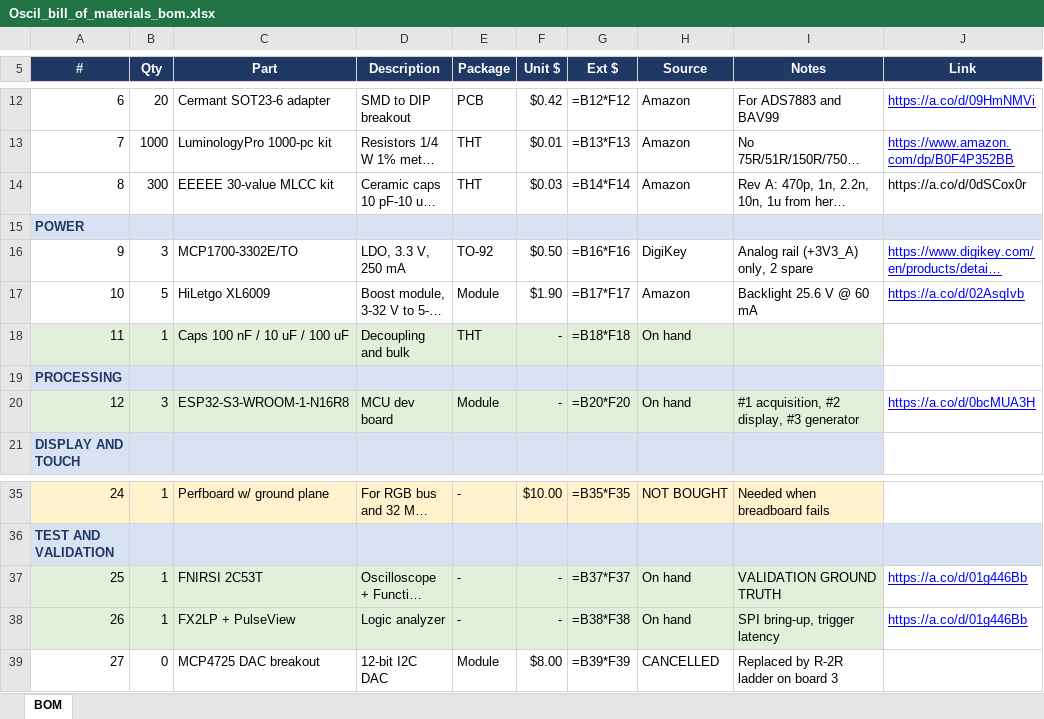
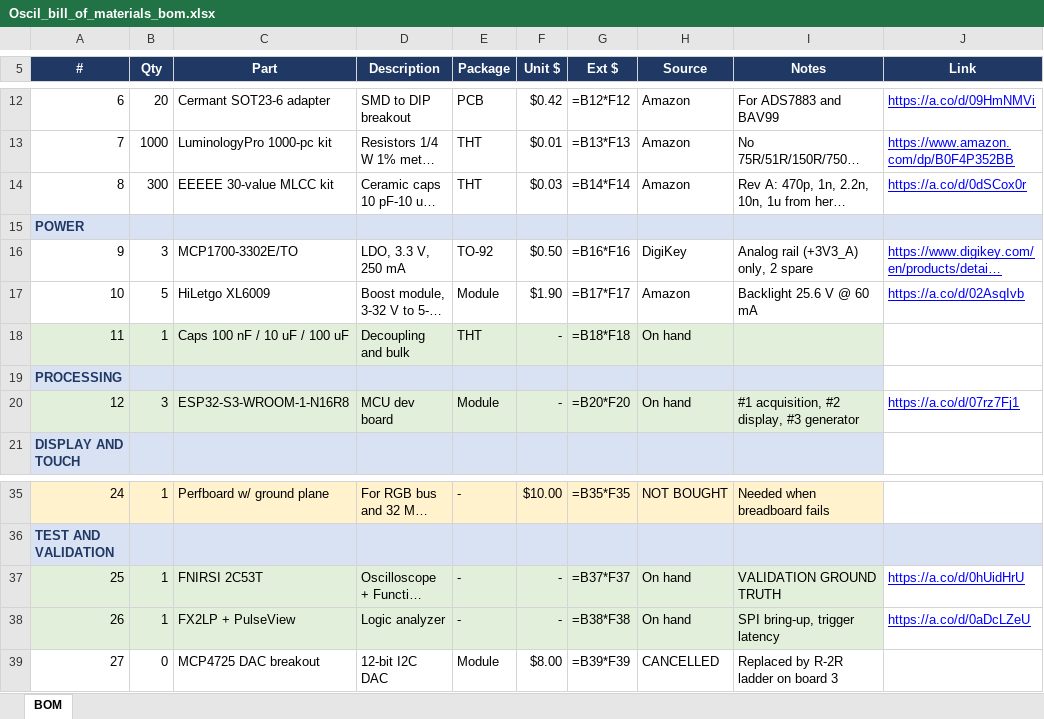
Before and after one commit to pajsimbulan/oscil, an Excel workbook: Oscil_bill_of_materials_bom.xlsx, sheet BOM, drawn as a sheet; only a part is shown, gaps mark what is left out; long unchanged cells end in …; values as stored, in another font and other column widths than the file's, no borders; formulas without a stored value are shown as written; the diff names each change by its address in the sheet, - before the commit and + after, or states it on an @@ line.

Commit message:
bom: fix ESP32-S3, FNIRSI and FX2LP links, make kit links clickable

```diff
--- a/Oscil_bill_of_materials_bom.xlsx (sheet BOM)
+++ b/Oscil_bill_of_materials_bom.xlsx (sheet BOM)
@@ J14 underline: off → on, text colour: black → #0000FF @@
-J20 (Link): https://a.co/d/0bcMUA3H
+J20 (Link): https://a.co/d/07rz7Fj1
-J37 (Link): https://a.co/d/01g446Bb
+J37 (Link): https://a.co/d/0hUidHrU
-J38 (Link): https://a.co/d/01g446Bb
+J38 (Link): https://a.co/d/0aDcLZeU
```
